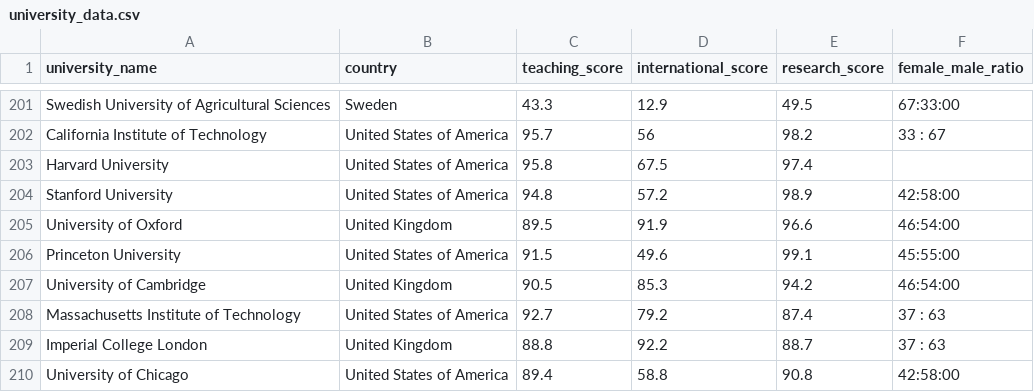
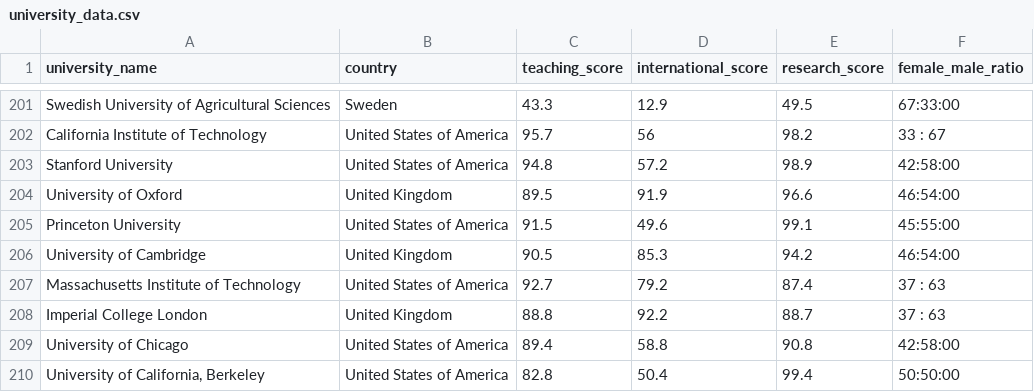
Before and after one commit to dave31415/univ, a CSV file: university_data.csv, drawn as a sheet; only a part is shown, gaps mark what is left out; the shorter side is filled out with more unchanged rows; the diff names each change by its address in the sheet, - before the commit and + after, or states it on an @@ line.

```diff
--- a/university_data.csv
+++ b/university_data.csv
-row 203: Harvard University | United States of America | 95.8 | 67.5 | 97.4
```
Also changed, not shown: 3 other files.
